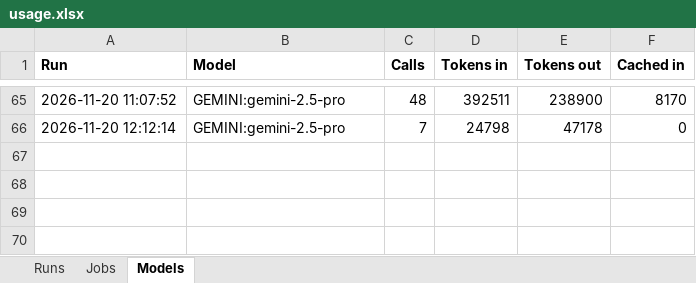
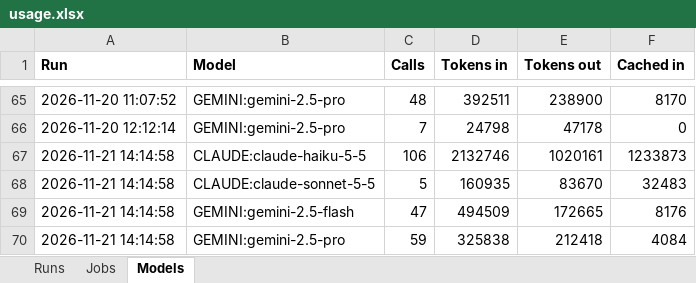
Before and after one commit to DataTwin-ai/knowledge_breakdown, an Excel workbook: Output/usage.xlsx, sheet Models, drawn as a sheet; only a part is shown, gaps mark what is left out; values as stored, in another font and other column widths than the file's, no borders; the diff names each change by its address in the sheet, - before the commit and + after, or states it on an @@ line.

```diff
--- a/Output/usage.xlsx (sheet Models)
+++ b/Output/usage.xlsx (sheet Models)
+row 67: 2026-11-21 14:14:58 | CLAUDE:claude-haiku-5-5 | 106 | 2132746 | 1020161 | 1233873
+row 68: 2026-11-21 14:14:58 | CLAUDE:claude-sonnet-5-5 | 5 | 160935 | 83670 | 32483
+row 69: 2026-11-21 14:14:58 | GEMINI:gemini-2.5-flash | 47 | 494509 | 172665 | 8176
+row 70: 2026-11-21 14:14:58 | GEMINI:gemini-2.5-pro | 59 | 325838 | 212418 | 4084
```
Also changed, not shown: sheet Jobs, sheet Runs, Governance_Master/TG05/report/TSG05_05_report.xlsx, Governance_Master/index.xlsx, 24 other files.
